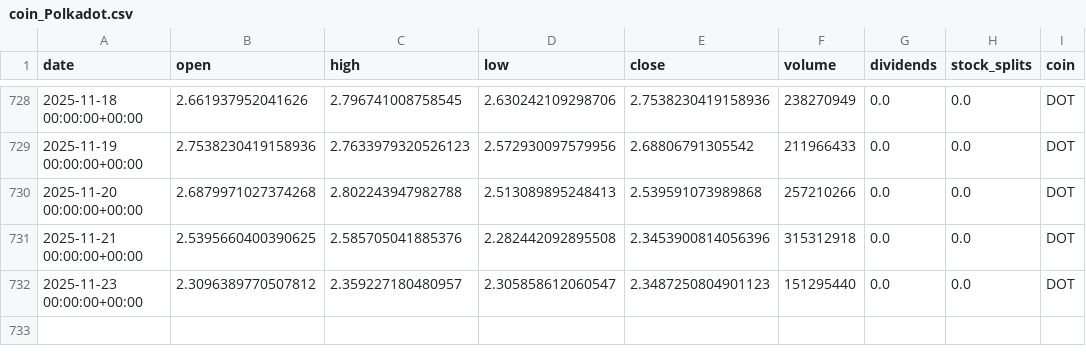
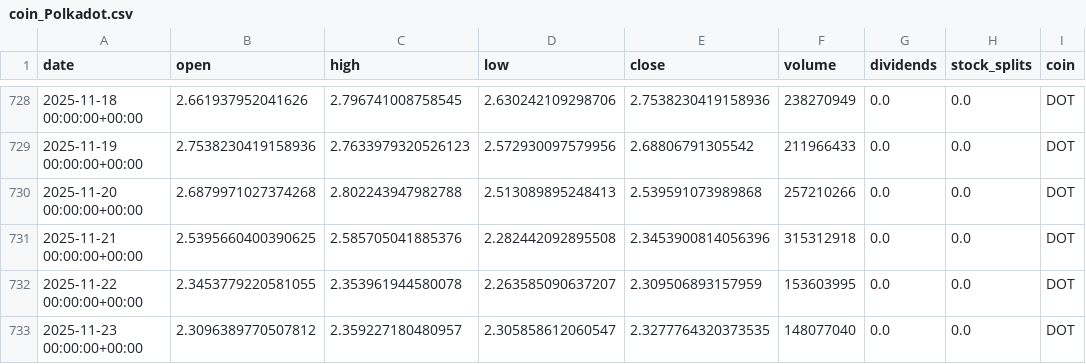
Before and after one commit to Falco0906/crypto-predictor, a CSV file: data/raw_data/coin_Polkadot.csv, drawn as a sheet; only a part is shown, gaps mark what is left out.

```diff
--- a/data/raw_data/coin_Polkadot.csv
+++ b/data/raw_data/coin_Polkadot.csv
@@ -731,2 +731,3 @@ date,open,high,low,close,volume,dividends,stock_splits,coin
 2025-11-21 00:00:00+00:00,2.5395660400390625,2.585705041885376,2.282442092895508,2.3453900814056396,315312918,0.0,0.0,DOT
-2025-11-23 00:00:00+00:00,2.3096389770507812,2.359227180480957,2.305858612060547,2.3487250804901123,151295440,0.0,0.0,DOT
+2025-11-22 00:00:00+00:00,2.3453779220581055,2.353961944580078,2.263585090637207,2.309506893157959,153603995,0.0,0.0,DOT
+2025-11-23 00:00:00+00:00,2.3096389770507812,2.359227180480957,2.305858612060547,2.3277764320373535,148077040,0.0,0.0,DOT
```
Also changed, not shown: data/raw_data/coin_Avalanche.csv, data/raw_data/coin_Cardano.csv, 25 other files.
